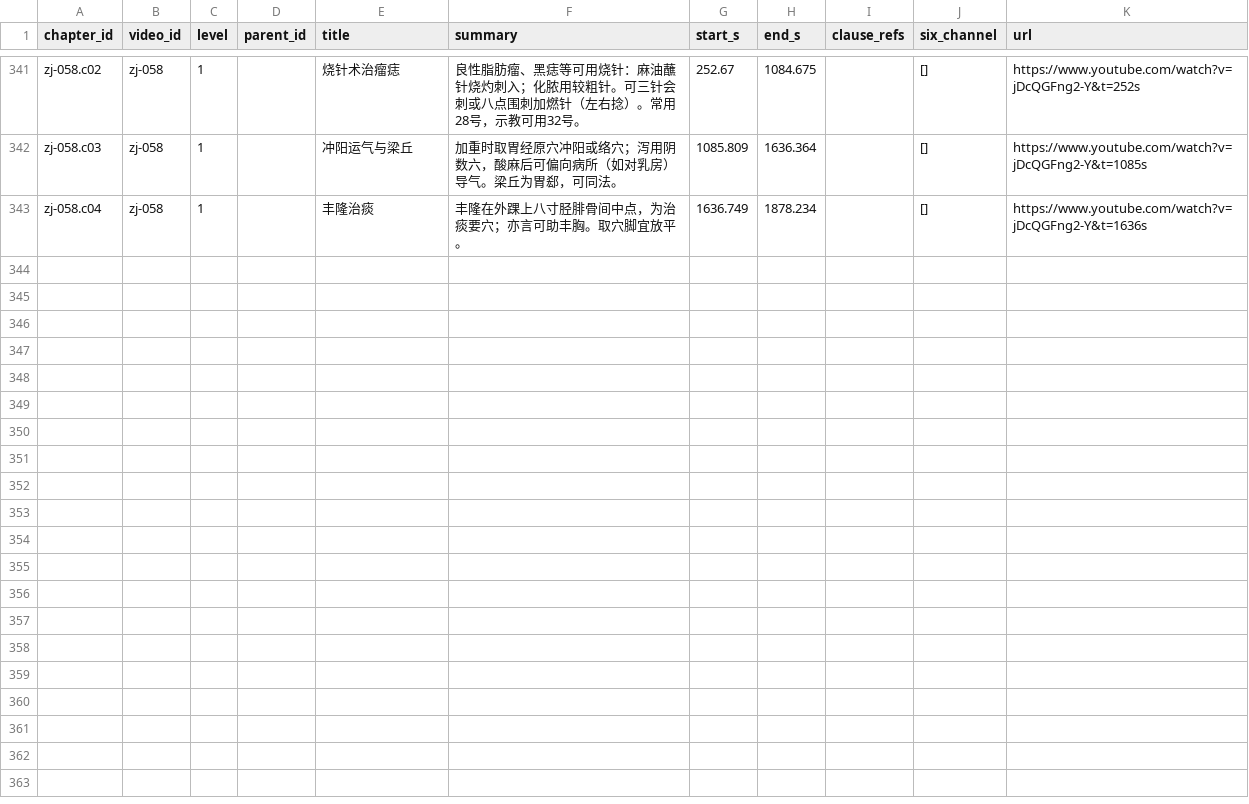
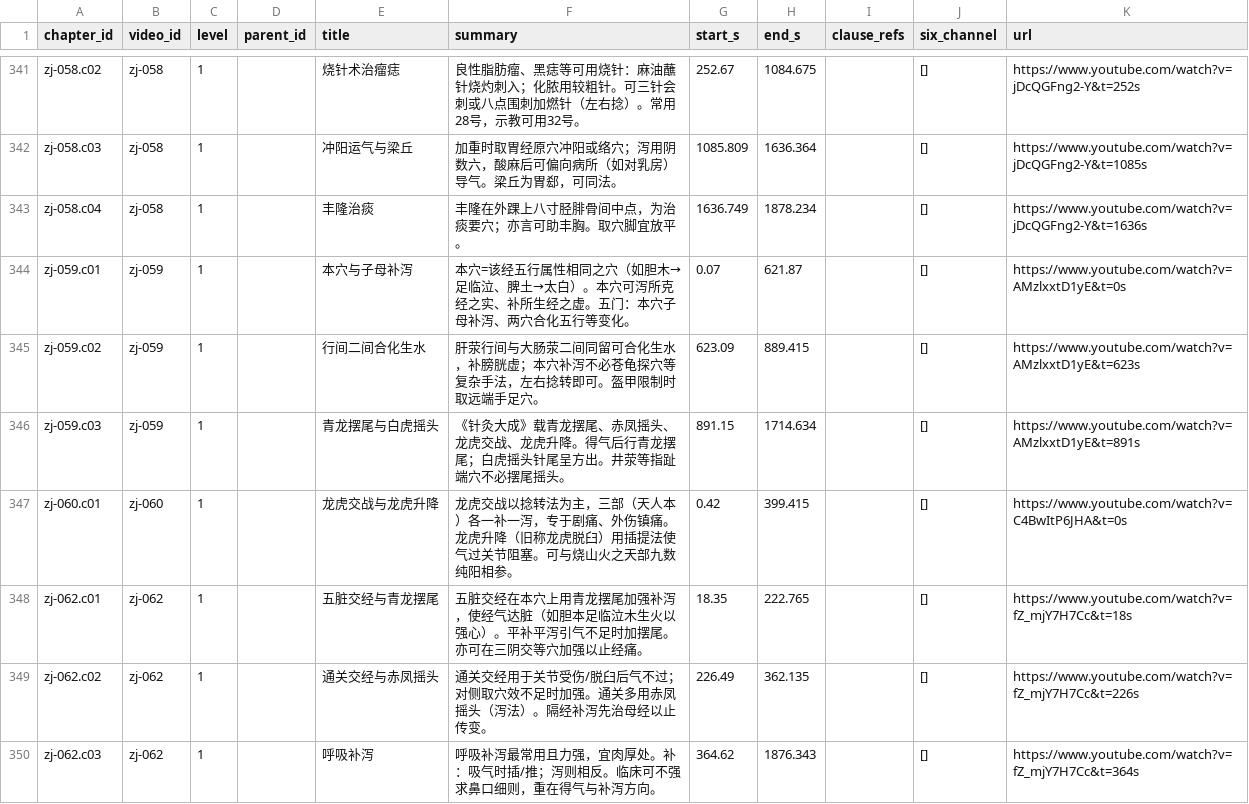
Before and after one commit to China-li-bai/tcm-video-kb, a CSV file: data/knowledge/_index/chapters.csv, drawn as a sheet; only a part is shown, gaps mark what is left out.

```diff
--- a/data/knowledge/_index/chapters.csv
+++ b/data/knowledge/_index/chapters.csv
@@ -343 +343,8 @@ zj-058.c03,zj-058,1,,冲阳运气与梁丘,加重时取胃经原穴冲阳或络
 zj-058.c04,zj-058,1,,丰隆治痰,丰隆在外踝上八寸胫腓骨间中点，为治痰要穴；亦言可助丰胸。取穴脚宜放平。,1636.749,1878.234,,[],https://www.youtube.com/watch?v=jDcQGFng2-Y&t=1636s
+zj-059.c01,zj-059,1,,本穴与子母补泻,本穴=该经五行属性相同之穴（如胆木→足临泣、脾土→太白）。本穴可泻所克经之实、补所生经之虚。五门：本穴子母补泻、两穴合化五行等变化。,0.07,621.87,,[],https://www.youtube.com/watch?v=AMzlxxtD1yE&t=0s
+zj-059.c02,zj-059,1,,行间二间合化生水,肝荥行间与大肠荥二间同留可合化生水，补膀胱虚；本穴补泻不必苍龟探穴等复杂手法，左右捻转即可。盔甲限制时取远端手足穴。,623.09,889.415,,[],https://www.youtube.com/watch?v=AMzlxxtD1yE&t=623s
+zj-059.c03,zj-059,1,,青龙摆尾与白虎摇头,《针灸大成》载青龙摆尾、赤凤摇头、龙虎交战、龙虎升降。得气后行青龙摆尾；白虎摇头针尾呈方出。井荥等指趾端穴不必摆尾摇头。,891.15,1714.634,,[],https://www.youtube.com/watch?v=AMzlxxtD1yE&t=891s
+zj-060.c01,zj-060,1,,龙虎交战与龙虎升降,龙虎交战以捻转法为主，三部（天人本）各一补一泻，专于剧痛、外伤镇痛。龙虎升降（旧称龙虎脱臼）用插提法使气过关节阻塞。可与烧山火之天部九数纯阳相参。,0.42,399.415,,[],https://www.youtube.com/watch?v=C4BwItP6JHA&t=0s
+zj-062.c01,zj-062,1,,五脏交经与青龙摆尾,五脏交经在本穴上用青龙摆尾加强补泻，使经气达脏（如胆本足临泣木生火以强心）。平补平泻引气不足时加摆尾。亦可在三阴交等穴加强以止经痛。,18.35,222.765,,[],https://www.youtube.com/watch?v=fZ_mjY7H7Cc&t=18s
+zj-062.c02,zj-062,1,,通关交经与赤凤摇头,通关交经用于关节受伤/脱臼后气不过；对侧取穴效不足时加强。通关多用赤凤摇头（泻法）。隔经补泻先治母经以止传变。,226.49,362.135,,[],https://www.youtube.com/watch?v=fZ_mjY7H7Cc&t=226s
+zj-062.c03,zj-062,1,,呼吸补泻,呼吸补泻最常用且力强，宜肉厚处。补：吸气时插/推；泻则相反。临床可不强求鼻口细则，重在得气与补泻方向。,364.62,1876.343,,[],https://www.youtube.com/watch?v=fZ_mjY7H7Cc&t=364s
```
Also changed, not shown: data/knowledge/_index/entities.csv, data/knowledge/_index/knowledge_points.csv, 19 other files.
